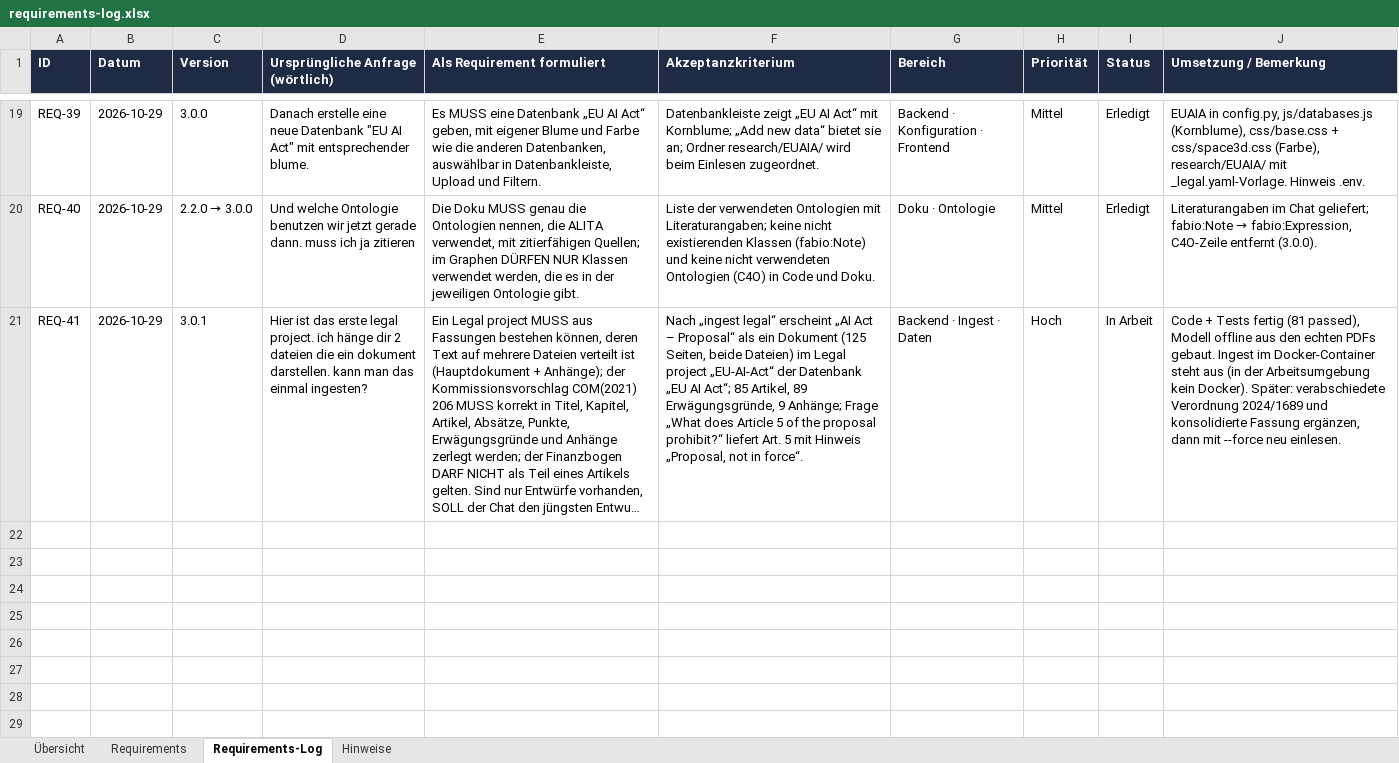
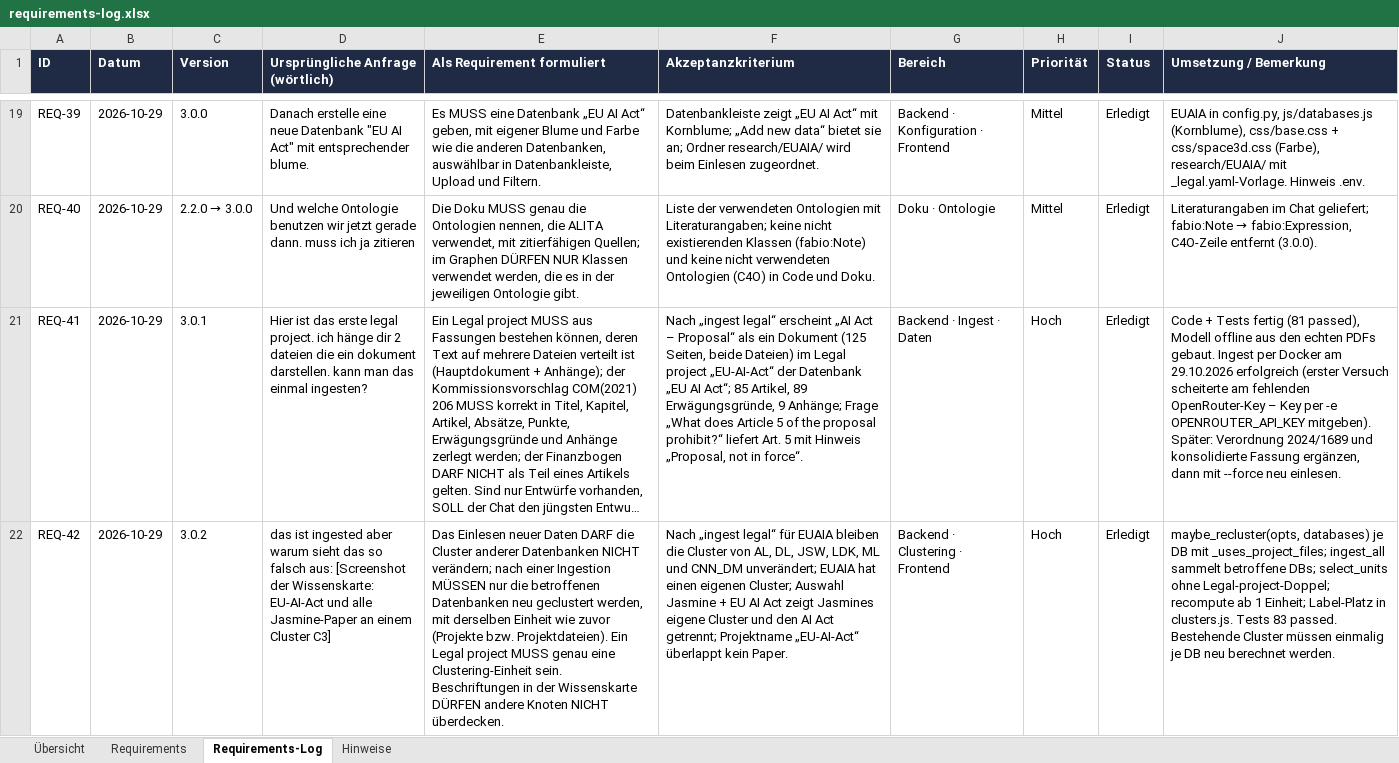
Before and after one commit to ProDigi-Repo/ALITA, an Excel workbook: docs/requirements-log.xlsx, sheet Requirements-Log, drawn as a sheet; only a part is shown, gaps mark what is left out; long unchanged cells end in …; values as stored, in another font and other column widths than the file's, no borders; the diff names each change by its address in the sheet, - before the commit and + after, or states it on an @@ line.

```diff
--- a/docs/requirements-log.xlsx (sheet Requirements-Log)
+++ b/docs/requirements-log.xlsx (sheet Requirements-Log)
-I21 (Status): In Arbeit
+I21 (Status): Erledigt
-J21 (Umsetzung / Bemerkung): …gebaut. Ingest im Docker-Container steht aus (in der Arbeitsumgebung kein Docker). Später: verabschiedete Verordnung 2024/1689…
+J21 (Umsetzung / Bemerkung): …gebaut. Ingest per Docker am 29.10.2026 erfolgreich (erster Versuch scheiterte am fehlenden OpenRouter-Key – Key per -e OPENROUTER_API_KEY mitgeben). Später: Verordnung 2024/1689…
+row 22: REQ-42 | 2026-10-29 | 3.0.2 | das ist ingested aber warum sieht das so falsch aus: [Screenshot der Wissenskarte: EU-AI-Act und alle Jasmine-Paper an einem Cluster C3] | Das Einlesen neuer Daten DARF die Cluster anderer Datenbanken NICHT verändern; nach einer Ingestion MÜSSEN nur die betroffenen Datenbanken neu geclustert werden, mit derselben Einheit wie zuvor (Projekte bzw. Projektdateien). Ein Legal project MUSS genau eine Clustering-Einheit sein. Beschriftungen in der Wissenskarte DÜRFEN andere Knoten NICHT überdecken. | Nach „ingest legal“ für EUAIA bleiben die Cluster von AL, DL, JSW, LDK, ML und CNN_DM unverändert; EUAIA hat einen eigenen Cluster; Auswahl Jasmine + EU AI Act zeigt Jasmines eigene Cluster und den AI Act getrennt; Projektname „EU-AI-Act“ überlappt kein Paper. | Backend · Clustering · Frontend | Hoch | Erledigt | maybe_recluster(opts, databases) je DB mit _uses_project_files; ingest_all sammelt betroffene DBs; select_units ohne Legal-project-Doppel; recompute ab 1 Einheit; Label-Platz in clusters.js. Tests 83 passed. Bestehende Cluster müssen einmalig je DB neu berechnet werden.
```
Also changed, not shown: sheet Requirements, sheet Hinweise, sheet Übersicht, 14 other files.
